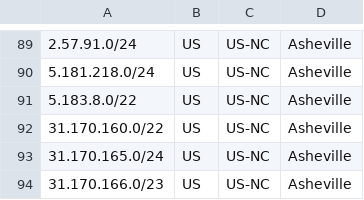
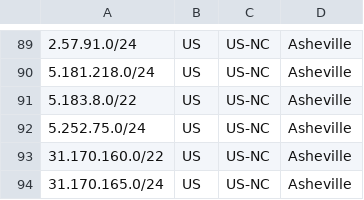
Before and after one commit to hostinger/geofeed, a CSV file: geofeed.csv, drawn as a sheet; only a part is shown, gaps mark what is left out; the shorter side is filled out with more unchanged rows; the diff names each change by its address in the sheet, - before the commit and + after, or states it on an @@ line.

Commit message:
Update geofeed.csv

```diff
--- a/geofeed.csv
+++ b/geofeed.csv
+row 92: 5.252.75.0/24 | US | US-NC | Asheville
```
